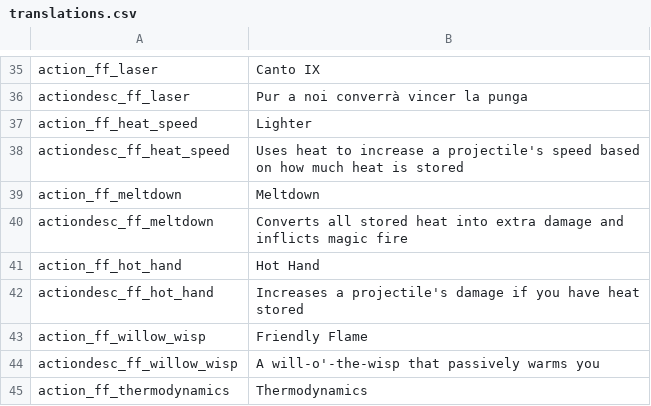
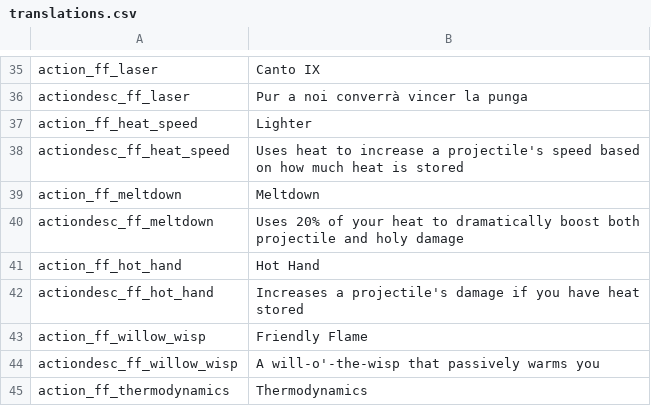
Before and after one commit to SiriMoel/foolish_flame, a CSV file: files/translations.csv, drawn as a sheet; only a part is shown, gaps mark what is left out.

```diff
--- a/files/translations.csv
+++ b/files/translations.csv
@@ -39,3 +39,3 @@ actiondesc_ff_heat_speed,"Uses heat to increase a projectile's speed based on ho
 action_ff_meltdown,"Meltdown",,,,,,,,,,,,,,,,,,,,,,
-actiondesc_ff_meltdown,"Converts all stored heat into extra damage and inflicts magic fire",,,,,,,,,,,,,,,,,,,,,,
+actiondesc_ff_meltdown,"Uses 20% of your heat to dramatically boost both projectile and holy damage",,,,,,,,,,,,,,,,,,,,,,
 action_ff_hot_hand,"Hot Hand",,,,,,,,,,,,,,,,,,,,,,
```
Also changed, not shown: 10 other files.
